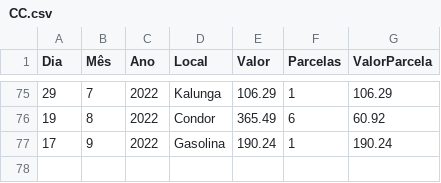
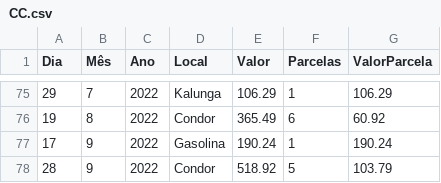
Before and after one commit to JoseCSCJ/ExercicioCidadeFS, a CSV file: CC.csv, drawn as a sheet; only a part is shown, gaps mark what is left out.

Commit message:
Update CC.csv

```diff
--- a/CC.csv
+++ b/CC.csv
@@ -77 +77,2 @@ Dia,Mês,Ano,Local,Valor,Parcelas,ValorParcela
 17,9,2022,Gasolina,190.24,1,190.24
+28,9,2022,Condor,518.92,5,103.79
```
